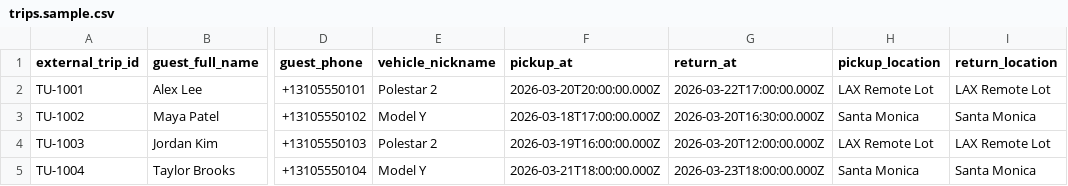
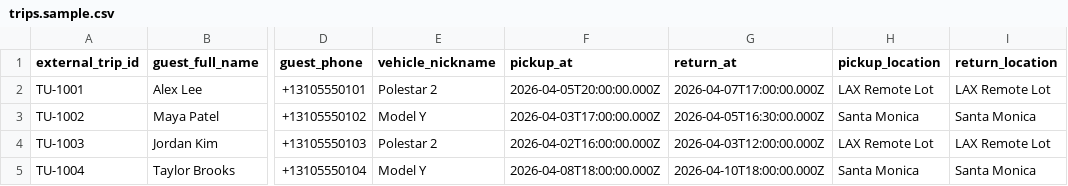
Before and after one commit to BichengWang/aai, a CSV file: turo-automation/data/trips.sample.csv, drawn as a sheet; only a part is shown, gaps mark what is left out; the diff names each change by its address in the sheet, - before the commit and + after, or states it on an @@ line.

Commit message:
docs: close out Phase 10 and refresh sample CSV dates to April 2026 (#135)

```diff
--- a/turo-automation/data/trips.sample.csv
+++ b/turo-automation/data/trips.sample.csv
-F2 (pickup_at): 2026-03-20T20:00:00.000Z
+F2 (pickup_at): 2026-04-05T20:00:00.000Z
-G2 (return_at): 2026-03-22T17:00:00.000Z
+G2 (return_at): 2026-04-07T17:00:00.000Z
-F3 (pickup_at): 2026-03-18T17:00:00.000Z
+F3 (pickup_at): 2026-04-03T17:00:00.000Z
-G3 (return_at): 2026-03-20T16:30:00.000Z
+G3 (return_at): 2026-04-05T16:30:00.000Z
-F4 (pickup_at): 2026-03-19T16:00:00.000Z
+F4 (pickup_at): 2026-04-02T16:00:00.000Z
-G4 (return_at): 2026-03-20T12:00:00.000Z
+G4 (return_at): 2026-04-03T12:00:00.000Z
-F5 (pickup_at): 2026-03-21T18:00:00.000Z
+F5 (pickup_at): 2026-04-08T18:00:00.000Z
-G5 (return_at): 2026-03-23T18:00:00.000Z
+G5 (return_at): 2026-04-10T18:00:00.000Z
```
Also changed, not shown: 3 other files.
